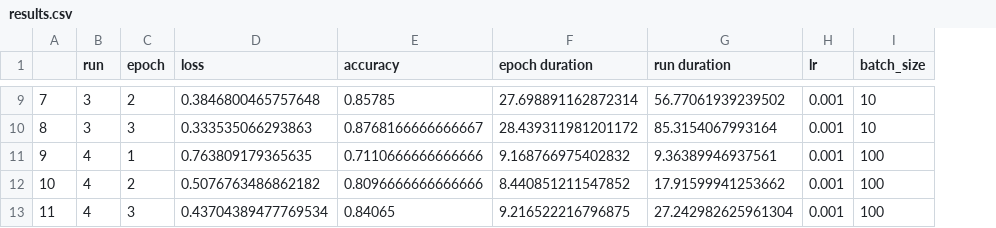
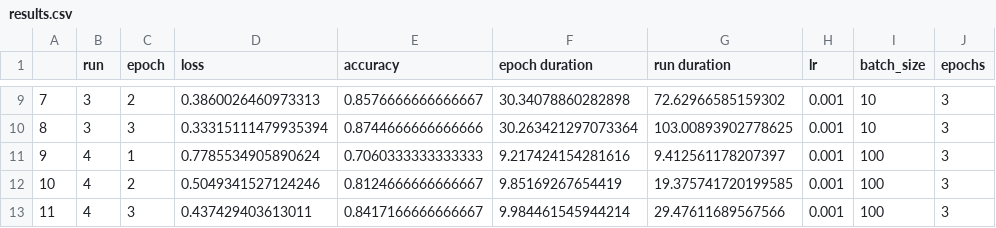
Before and after one commit to binarycache/deep_learning, a CSV file: pytorch/results.csv, drawn as a sheet; only a part is shown, gaps mark what is left out; the diff covers the shown part only; the diff names each change by its address in the sheet, - before the commit and + after, or states it on an @@ line.

```diff
--- a/pytorch/results.csv
+++ b/pytorch/results.csv
+column J (epochs), rows 9-13: all 3
-D9 (loss): 0.3846800465757648
+D9 (loss): 0.3860026460973313
-E9 (accuracy): 0.85785
+E9 (accuracy): 0.8576666666666667
-F9 (epoch duration): 27.698891162872314
+F9 (epoch duration): 30.34078860282898
-G9 (run duration): 56.77061939239502
+G9 (run duration): 72.62966585159302
-D10 (loss): 0.333535066293863
+D10 (loss): 0.33315111479935394
-E10 (accuracy): 0.8768166666666667
+E10 (accuracy): 0.8744666666666666
-F10 (epoch duration): 28.439311981201172
+F10 (epoch duration): 30.263421297073364
-G10 (run duration): 85.3154067993164
+G10 (run duration): 103.00893902778625
-D11 (loss): 0.763809179365635
+D11 (loss): 0.7785534905890624
-E11 (accuracy): 0.7110666666666666
+E11 (accuracy): 0.7060333333333333
-F11 (epoch duration): 9.168766975402832
+F11 (epoch duration): 9.217424154281616
-G11 (run duration): 9.36389946937561
+G11 (run duration): 9.412561178207397
-D12 (loss): 0.5076763486862182
+D12 (loss): 0.5049341527124246
-E12 (accuracy): 0.8096666666666666
+E12 (accuracy): 0.8124666666666667
-F12 (epoch duration): 8.440851211547852
+F12 (epoch duration): 9.85169267654419
-G12 (run duration): 17.91599941253662
+G12 (run duration): 19.375741720199585
-D13 (loss): 0.43704389477769534
+D13 (loss): 0.437429403613011
-E13 (accuracy): 0.84065
+E13 (accuracy): 0.8417166666666667
-F13 (epoch duration): 9.216522216796875
+F13 (epoch duration): 9.984461545944214
-G13 (run duration): 27.242982625961304
+G13 (run duration): 29.47611689567566
```
Also changed, not shown: 28 edited cells elsewhere in this file, 4 other files.
